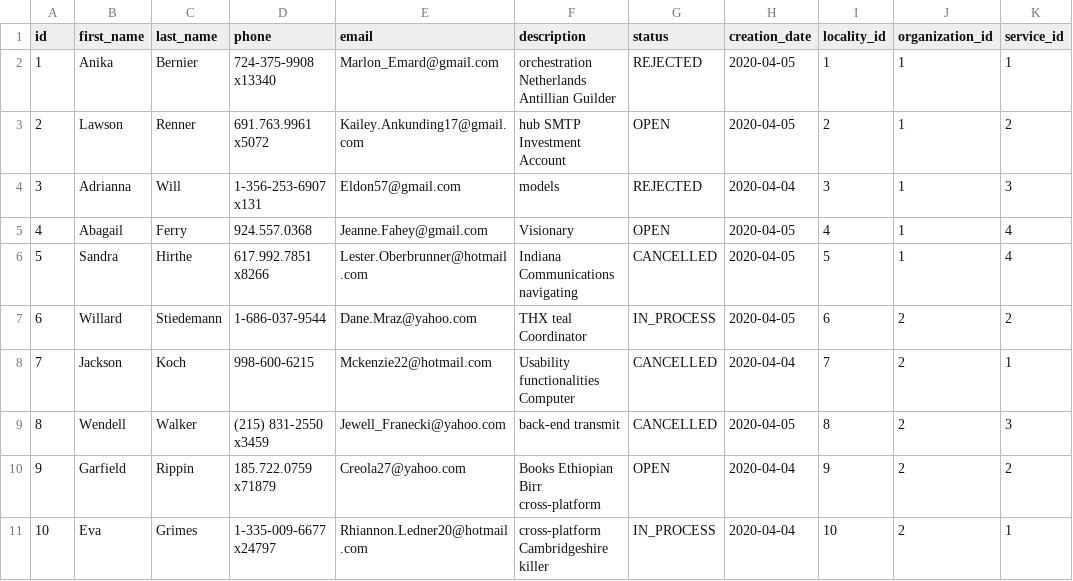
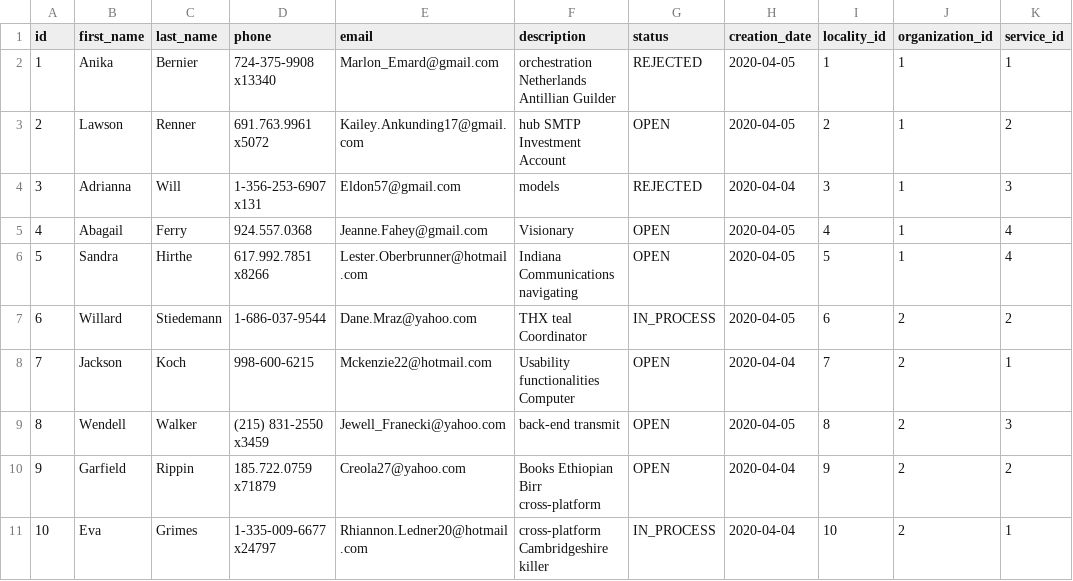
Before and after one commit to asalhy/stayHomeProject, a CSV file: src/main/resources/config/liquibase/fake-data/demands.csv, drawn as a sheet.

Commit message:
[Backend] - Search demands by criteria

```diff
--- a/src/main/resources/config/liquibase/fake-data/demands.csv
+++ b/src/main/resources/config/liquibase/fake-data/demands.csv
@@ -5,6 +5,6 @@ id;first_name;last_name;phone;email;description;status;creation_date;locality_id
 4;Abagail;Ferry;924.557.0368;Jeanne.Fahey@gmail.com;Visionary;OPEN;2020-04-05;4;1;4
-5;Sandra;Hirthe;617.992.7851 x8266;Lester.Oberbrunner@hotmail.com;Indiana Communications navigating;CANCELLED;2020-04-05;5;1;4
+5;Sandra;Hirthe;617.992.7851 x8266;Lester.Oberbrunner@hotmail.com;Indiana Communications navigating;OPEN;2020-04-05;5;1;4
 6;Willard;Stiedemann;1-686-037-9544;Dane.Mraz@yahoo.com;THX teal Coordinator;IN_PROCESS;2020-04-05;6;2;2
-7;Jackson;Koch;998-600-6215;Mckenzie22@hotmail.com;Usability functionalities Computer;CANCELLED;2020-04-04;7;2;1
-8;Wendell;Walker;(215) 831-2550 x3459;Jewell_Franecki@yahoo.com;back-end transmit;CANCELLED;2020-04-05;8;2;3
+7;Jackson;Koch;998-600-6215;Mckenzie22@hotmail.com;Usability functionalities Computer;OPEN;2020-04-04;7;2;1
+8;Wendell;Walker;(215) 831-2550 x3459;Jewell_Franecki@yahoo.com;back-end transmit;OPEN;2020-04-05;8;2;3
 9;Garfield;Rippin;185.722.0759 x71879;Creola27@yahoo.com;Books Ethiopian Birr cross-platform;OPEN;2020-04-04;9;2;2
```
Also changed, not shown: 27 other files.
